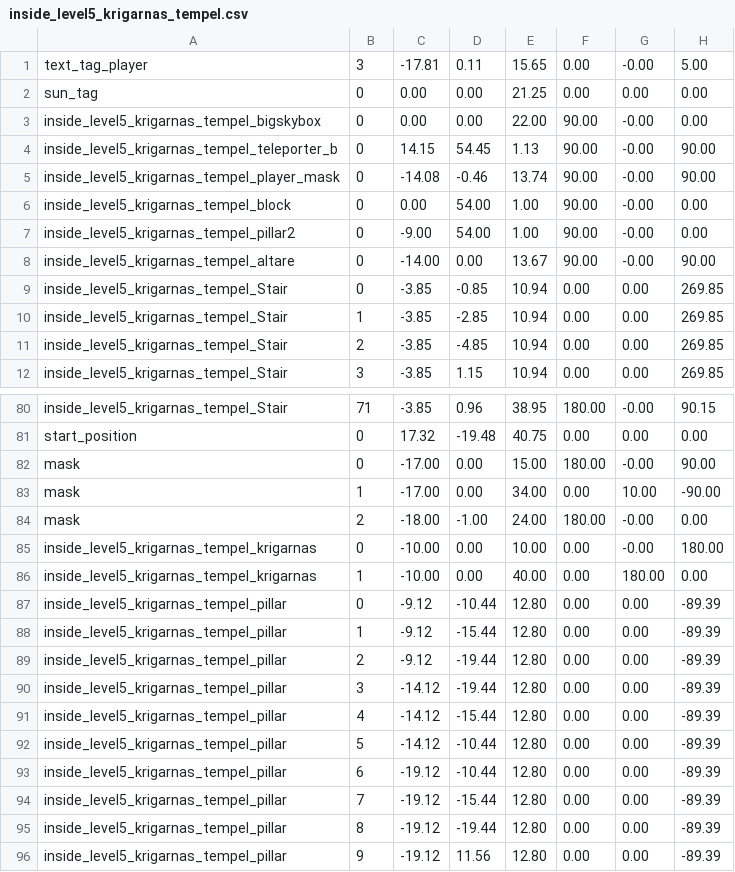
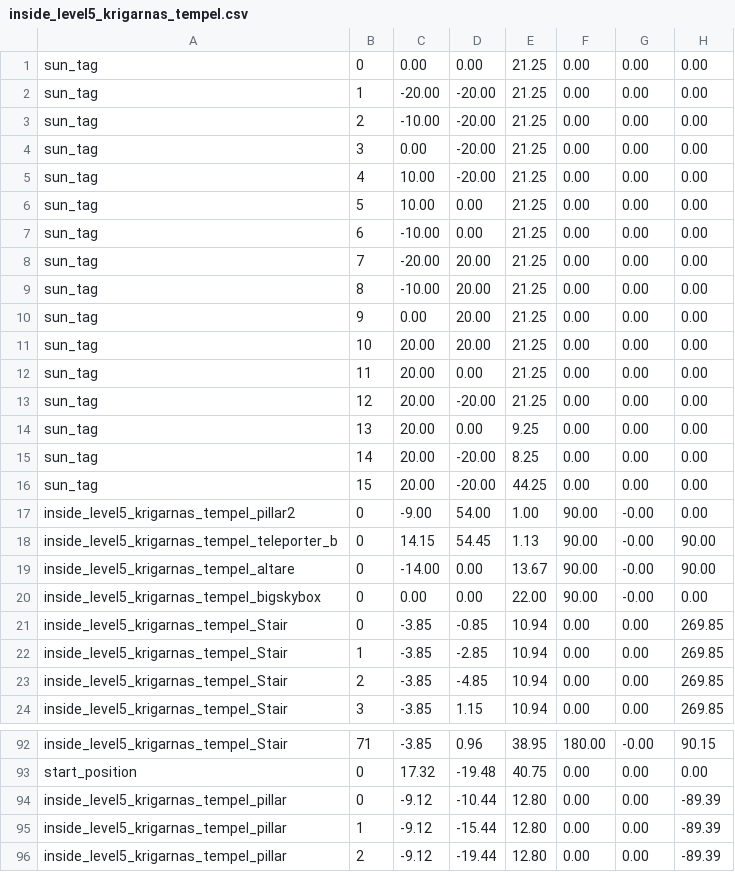
Before and after one commit to jsjolund/incanshift, a CSV file: android/assets/model/inside_level5_krigarnas_tempel.csv, drawn as a sheet; only a part is shown, gaps mark what is left out; the shorter side is filled out with more unchanged rows; the diff covers the shown part only.

```diff
--- a/android/assets/model/inside_level5_krigarnas_tempel.csv
+++ b/android/assets/model/inside_level5_krigarnas_tempel.csv
@@ -1,9 +1,21 @@
-text_tag_player;3;-17.81;0.11;15.65;0.00;-0.00;5.00
 sun_tag;0;0.00;0.00;21.25;0.00;0.00;0.00
+sun_tag;1;-20.00;-20.00;21.25;0.00;0.00;0.00
+sun_tag;2;-10.00;-20.00;21.25;0.00;0.00;0.00
+sun_tag;3;0.00;-20.00;21.25;0.00;0.00;0.00
+sun_tag;4;10.00;-20.00;21.25;0.00;0.00;0.00
+sun_tag;5;10.00;0.00;21.25;0.00;0.00;0.00
+sun_tag;6;-10.00;0.00;21.25;0.00;0.00;0.00
+sun_tag;7;-20.00;20.00;21.25;0.00;0.00;0.00
+sun_tag;8;-10.00;20.00;21.25;0.00;0.00;0.00
+sun_tag;9;0.00;20.00;21.25;0.00;0.00;0.00
+sun_tag;10;20.00;20.00;21.25;0.00;0.00;0.00
+sun_tag;11;20.00;0.00;21.25;0.00;0.00;0.00
+sun_tag;12;20.00;-20.00;21.25;0.00;0.00;0.00
+sun_tag;13;20.00;0.00;9.25;0.00;0.00;0.00
+sun_tag;14;20.00;-20.00;8.25;0.00;0.00;0.00
+sun_tag;15;20.00;-20.00;44.25;0.00;0.00;0.00
+inside_level5_krigarnas_tempel_pillar2;0;-9.00;54.00;1.00;90.00;-0.00;0.00
+inside_level5_krigarnas_tempel_teleporter_b;0;14.15;54.45;1.13;90.00;-0.00;90.00
+inside_level5_krigarnas_tempel_altare;0;-14.00;0.00;13.67;90.00;-0.00;90.00
 inside_level5_krigarnas_tempel_bigskybox;0;0.00;0.00;22.00;90.00;-0.00;0.00
-inside_level5_krigarnas_tempel_teleporter_b;0;14.15;54.45;1.13;90.00;-0.00;90.00
-inside_level5_krigarnas_tempel_player_mask;0;-14.08;-0.46;13.74;90.00;-0.00;90.00
-inside_level5_krigarnas_tempel_block;0;0.00;54.00;1.00;90.00;-0.00;0.00
-inside_level5_krigarnas_tempel_pillar2;0;-9.00;54.00;1.00;90.00;-0.00;0.00
-inside_level5_krigarnas_tempel_altare;0;-14.00;0.00;13.67;90.00;-0.00;90.00
 inside_level5_krigarnas_tempel_Stair;0;-3.85;-0.85;10.94;0.00;0.00;269.85
@@ -81,7 +93,2 @@ inside_level5_krigarnas_tempel_Stair;71;-3.85;0.96;38.95;180.00;-0.00;90.15
 start_position;0;17.32;-19.48;40.75;0.00;0.00;0.00
-mask;0;-17.00;0.00;15.00;180.00;-0.00;90.00
-mask;1;-17.00;0.00;34.00;0.00;10.00;-90.00
-mask;2;-18.00;-1.00;24.00;180.00;-0.00;0.00
-inside_level5_krigarnas_tempel_krigarnas;0;-10.00;0.00;10.00;0.00;-0.00;180.00
-inside_level5_krigarnas_tempel_krigarnas;1;-10.00;0.00;40.00;0.00;180.00;0.00
 inside_level5_krigarnas_tempel_pillar;0;-9.12;-10.44;12.80;0.00;0.00;-89.39
```
Also changed, not shown: 1 added row elsewhere in this file, android/assets/model/inside_level12_inside_the_temple.csv, android/assets/model/inside_level6_ziggurat_room.csv, 29 other files.
